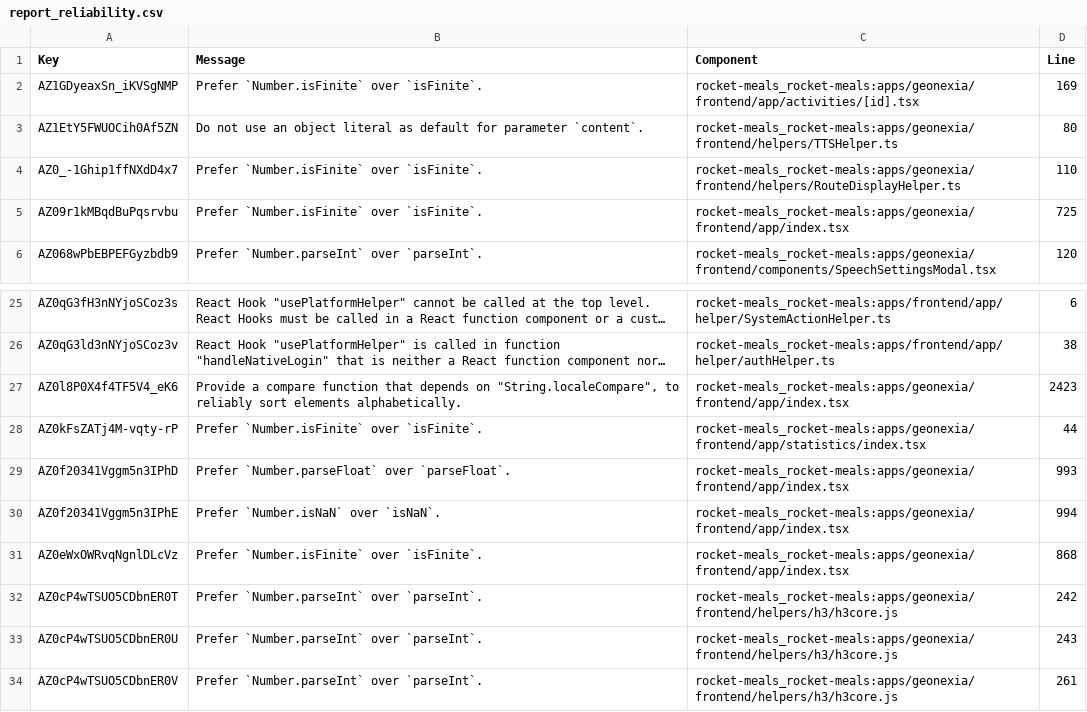
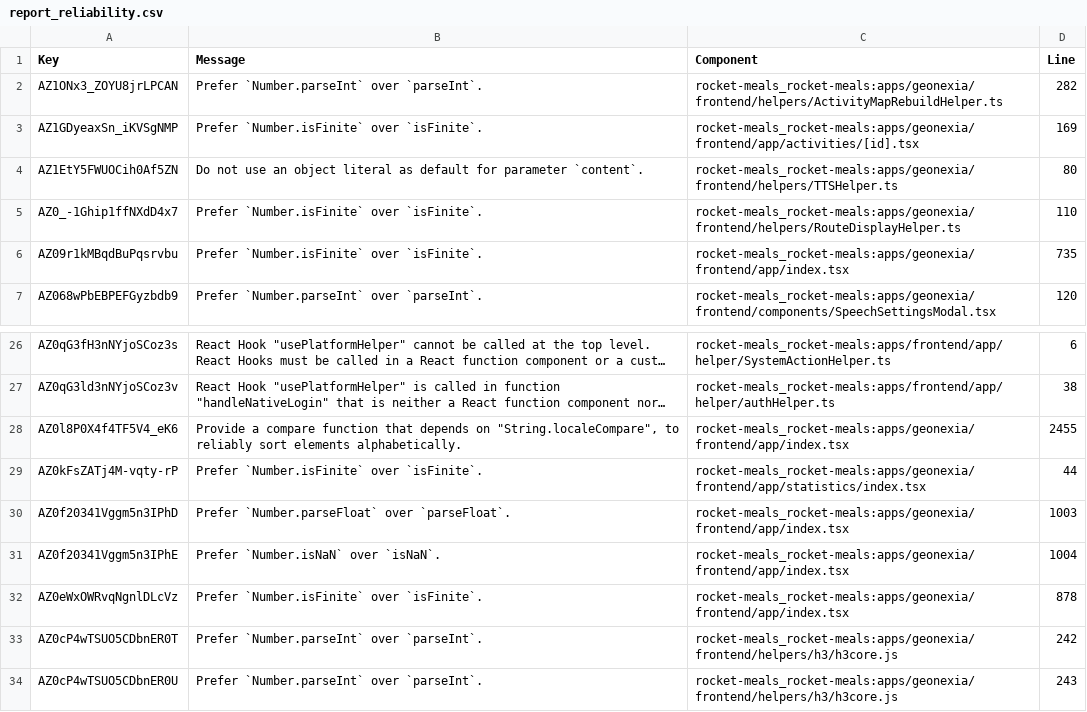
Before and after one commit to rocket-meals/swosy, a CSV file: reports/sonarCloud/report_reliability.csv, drawn as a sheet; only a part is shown, gaps mark what is left out; the shorter side is filled out with more unchanged rows; long unchanged cells end in …; addresses are those after the commit; the diff names each change by its address in the sheet, - before the commit and + after, or states it on an @@ line.

```diff
--- a/reports/sonarCloud/report_reliability.csv
+++ b/reports/sonarCloud/report_reliability.csv
+row 2: AZ1ONx3_ZOYU8jrLPCAN | Prefer `Number.parseInt` over `parseInt`. | rocket-meals_rocket-meals:apps/geonexia/frontend/helpers/ActivityMapRebuildHelper.ts | 282
-D6 (Line): 725
+D6 (Line): 735
-D28 (Line): 2423
+D28 (Line): 2455
-D30 (Line): 993
+D30 (Line): 1003
-D31 (Line): 994
+D31 (Line): 1004
-D32 (Line): 868
+D32 (Line): 878
```
Also changed, not shown: 2 other files.
